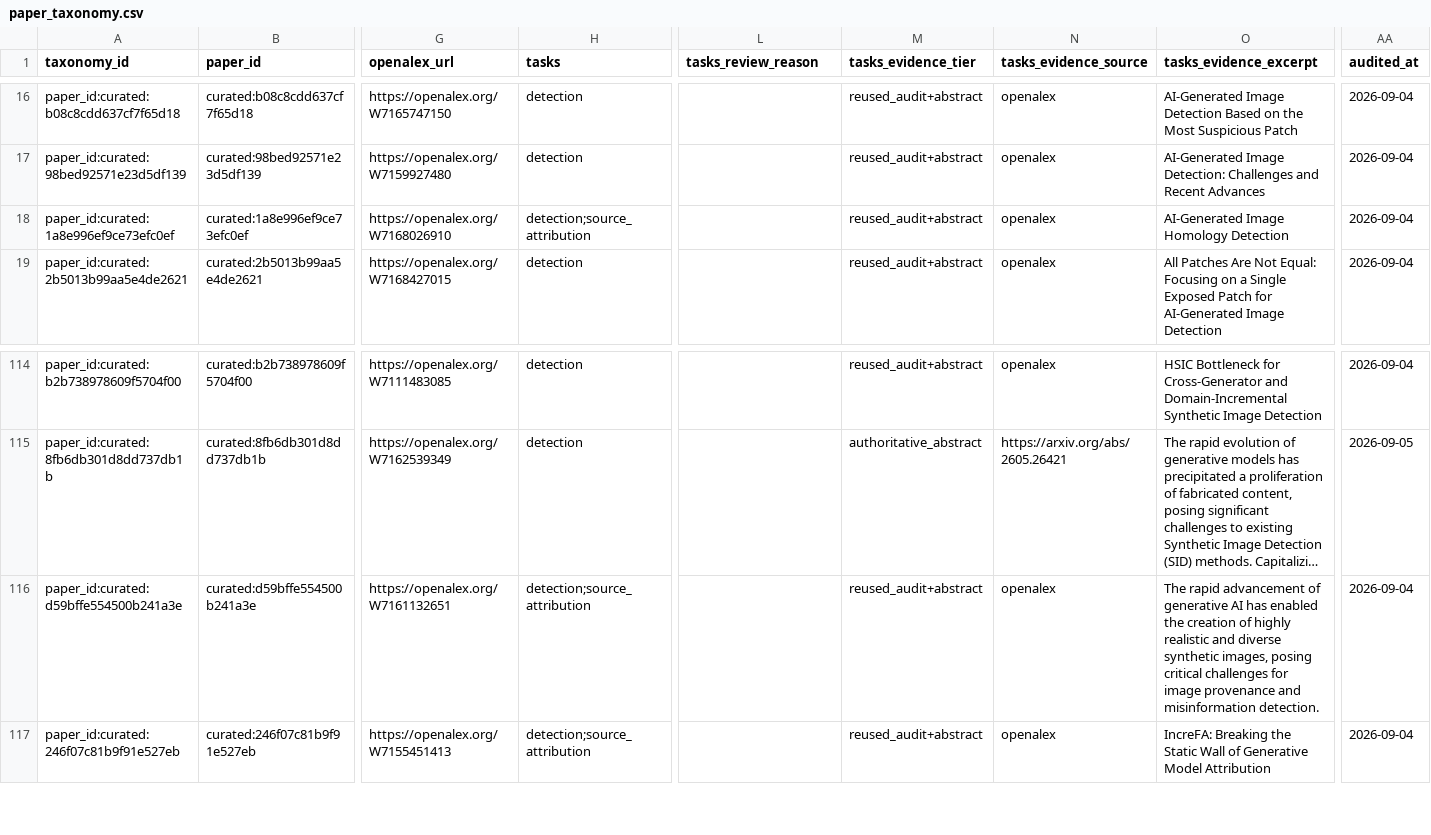
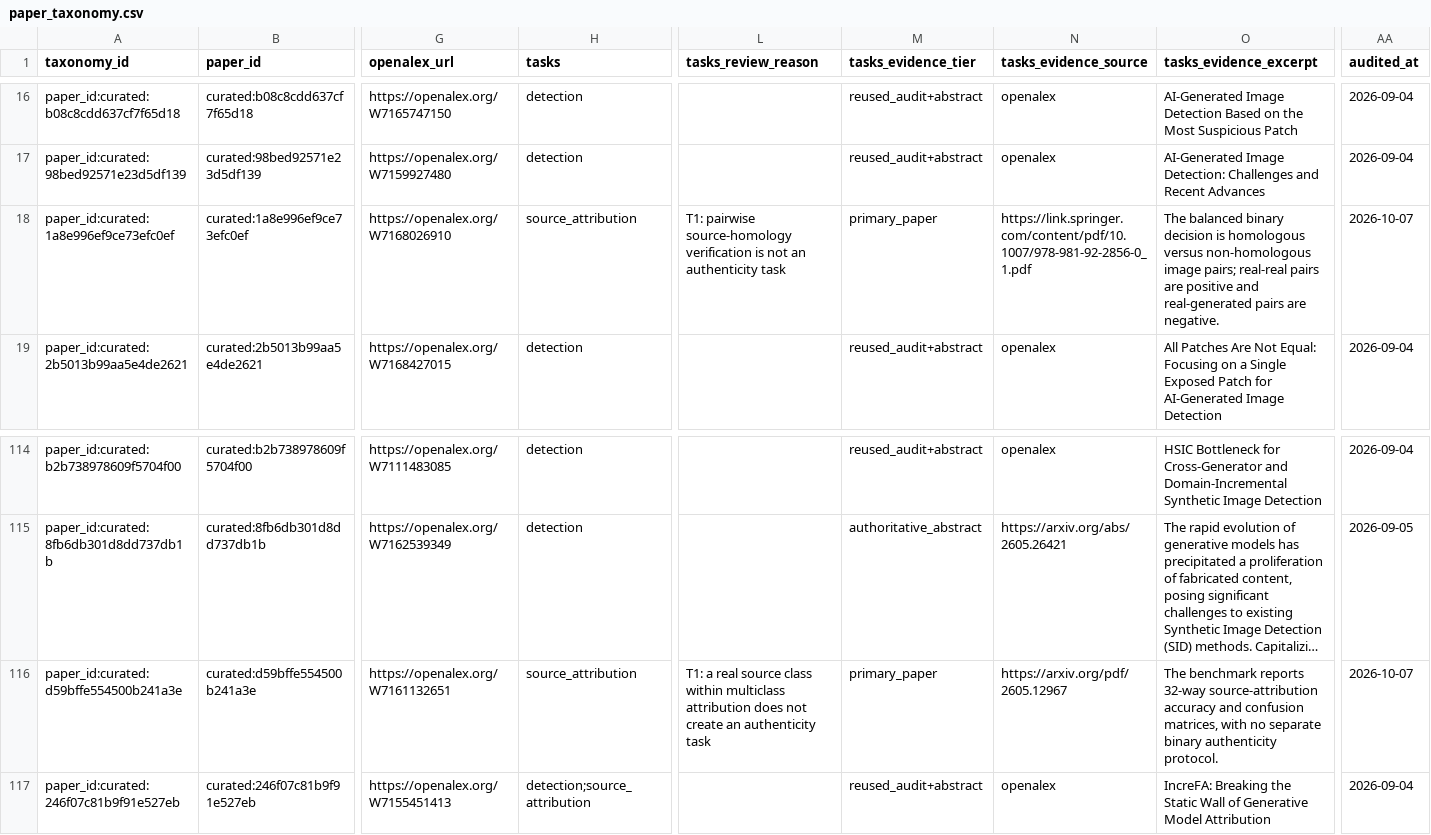
Before and after one commit to meiling-fdu/synthetic-image-research-map, a CSV file: data/curated/paper_taxonomy.csv, drawn as a sheet; only a part is shown, gaps mark what is left out; long unchanged cells end in …; the diff names each change by its address in the sheet, - before the commit and + after, or states it on an @@ line.

```diff
--- a/data/curated/paper_taxonomy.csv
+++ b/data/curated/paper_taxonomy.csv
-H18 (tasks): detection;source_attribution
+H18 (tasks): source_attribution
-L18 (tasks_review_reason): (empty)
+L18 (tasks_review_reason): T1: pairwise source-homology verification is not an authenticity task
-M18 (tasks_evidence_tier): reused_audit+abstract
+M18 (tasks_evidence_tier): primary_paper
-N18 (tasks_evidence_source): openalex
+N18 (tasks_evidence_source): https://link.springer.com/content/pdf/10.1007/978-981-92-2856-0_1.pdf
-O18 (tasks_evidence_excerpt): AI-Generated Image Homology Detection
+O18 (tasks_evidence_excerpt): The balanced binary decision is homologous versus non-homologous image pairs; real-real pairs are positive and real-generated pairs are negative.
-AA18 (audited_at): 2026-09-04
+AA18 (audited_at): 2026-10-07
-H116 (tasks): detection;source_attribution
+H116 (tasks): source_attribution
-L116 (tasks_review_reason): (empty)
+L116 (tasks_review_reason): T1: a real source class within multiclass attribution does not create an authenticity task
-M116 (tasks_evidence_tier): reused_audit+abstract
+M116 (tasks_evidence_tier): primary_paper
-N116 (tasks_evidence_source): openalex
+N116 (tasks_evidence_source): https://arxiv.org/pdf/2605.12967
-O116 (tasks_evidence_excerpt): The rapid advancement of generative AI has enabled the creation of highly realistic and diverse synthetic images, posing critical challenges for image provenance and misinformation detection.
+O116 (tasks_evidence_excerpt): The benchmark reports 32-way source-attribution accuracy and confusion matrices, with no separate binary authenticity protocol.
-AA116 (audited_at): 2026-09-04
+AA116 (audited_at): 2026-10-07
```
Also changed, not shown: data/curated/papers.csv, 12 other files.
